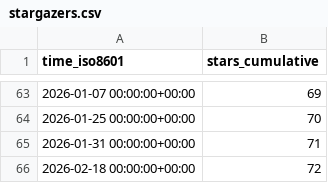
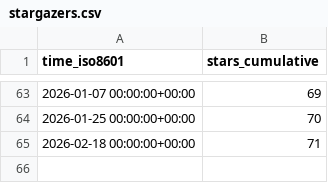
Before and after one commit to privacysandbox/privacy-sandbox-demos, a CSV file: privacysandbox/privacy-sandbox-demos/ghrs-data/stargazers.csv, drawn as a sheet; only a part is shown, gaps mark what is left out.

```diff
--- a/privacysandbox/privacy-sandbox-demos/ghrs-data/stargazers.csv
+++ b/privacysandbox/privacy-sandbox-demos/ghrs-data/stargazers.csv
@@ -64,3 +64,2 @@ time_iso8601,stars_cumulative
 2026-01-25 00:00:00+00:00,70
-2026-01-31 00:00:00+00:00,71
-2026-02-18 00:00:00+00:00,72
+2026-02-18 00:00:00+00:00,71
```
